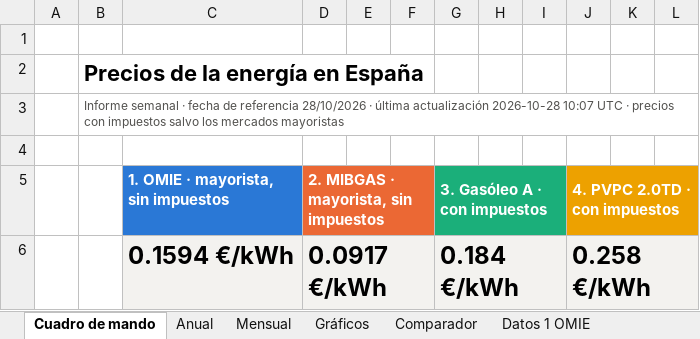
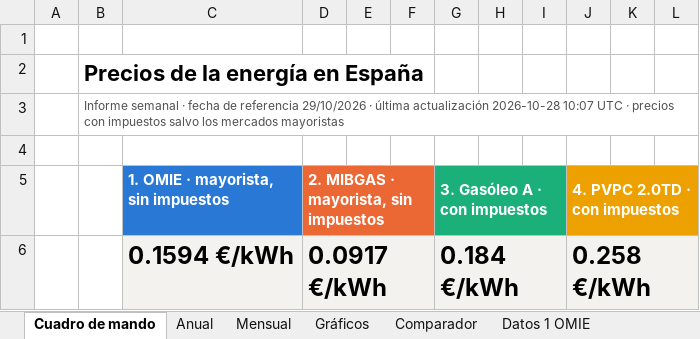
Before and after one commit to pablopardopazosgestan/cuadro-mando-precios-energia, an Excel workbook: sitio/informes/historico.xlsx, sheet Cuadro de mando, drawn as a sheet; only a part is shown; values as stored, in another font and other column widths than the file's, no borders; charts and pictures and conditional formats not drawn; the diff names each change by its address in the sheet, - before the commit and + after, or states it on an @@ line.

```diff
--- a/sitio/informes/historico.xlsx (sheet Cuadro de mando)
+++ b/sitio/informes/historico.xlsx (sheet Cuadro de mando)
-B3: …de referencia 28/10/2026 · última…
+B3: …de referencia 29/10/2026 · última…
```
Also changed, not shown: 12 other files.
